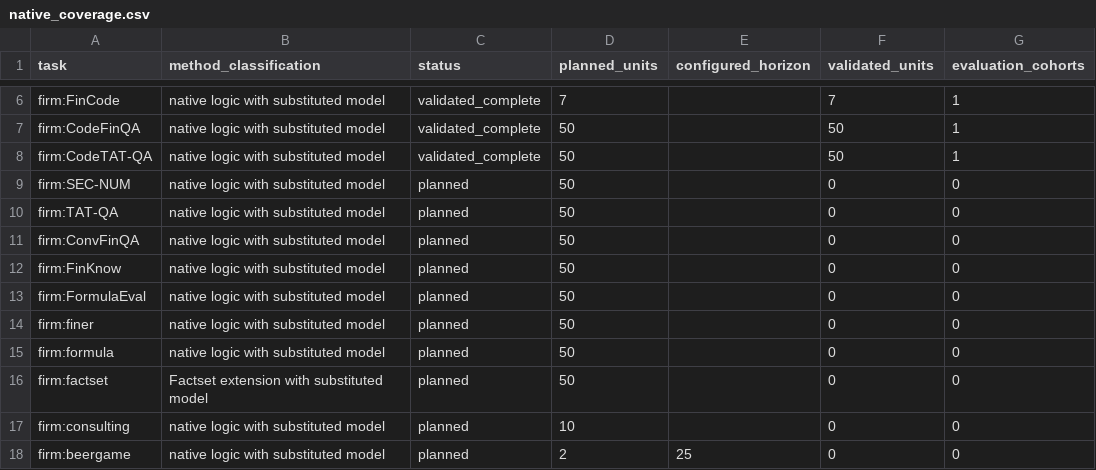
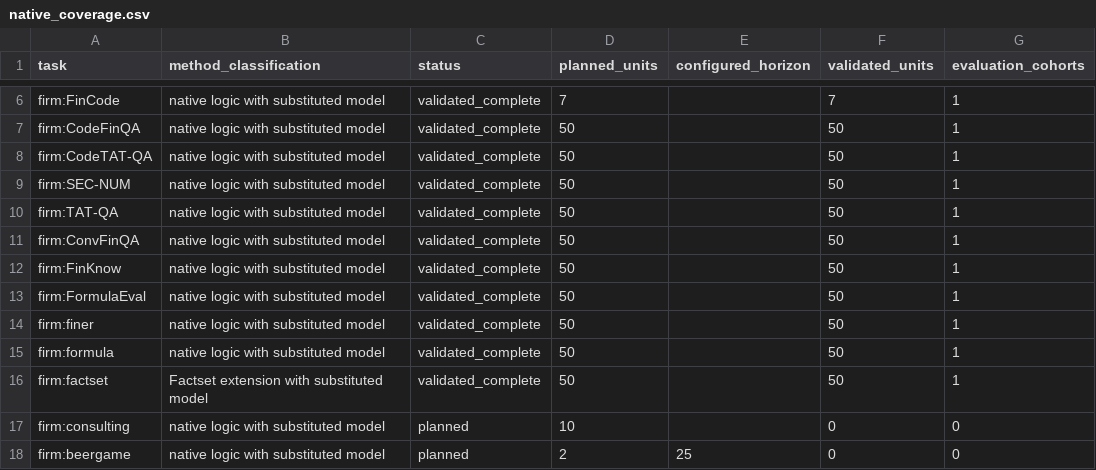
Before and after one commit to DnyChillTypin/llm-business-shocks-sim, a CSV file: docs/results/native_coverage.csv, drawn as a sheet; only a part is shown, gaps mark what is left out; the diff names each change by its address in the sheet, - before the commit and + after, or states it on an @@ line.

```diff
--- a/docs/results/native_coverage.csv
+++ b/docs/results/native_coverage.csv
-C9:C16 (status): planned
+C9:C16 (status): validated_complete
-F9:F16 (validated_units): 0
+F9:F16 (validated_units): 50
-G9:G16 (evaluation_cohorts): 0
+G9:G16 (evaluation_cohorts): 1
```
Also changed, not shown: docs/results/stage3/evaluation_usage.csv, docs/results/stage3/native_coverage.csv, 17 other files.
